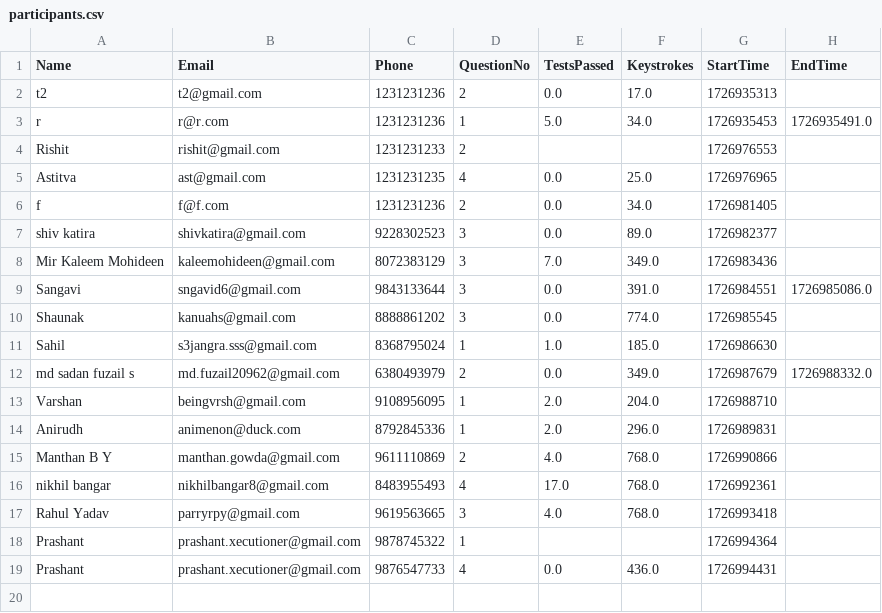
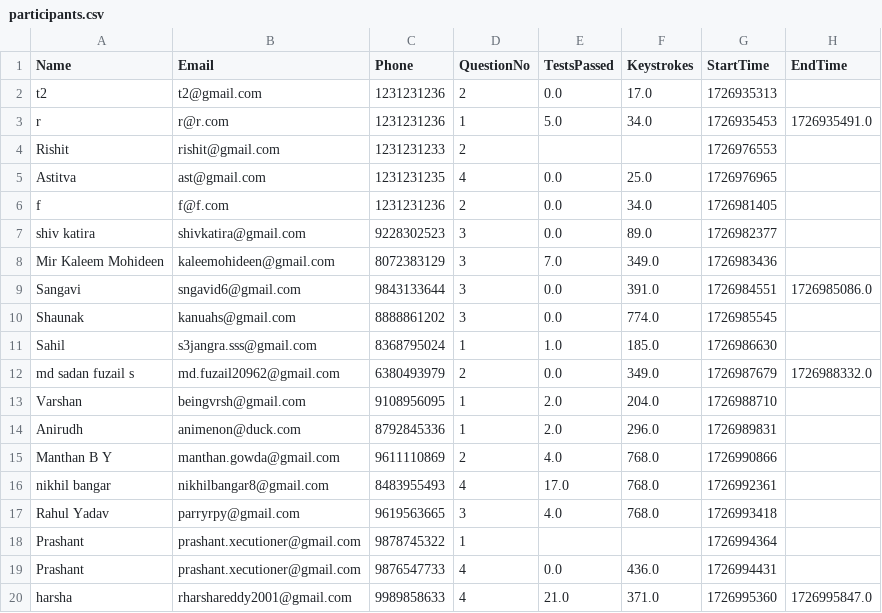
Before and after one commit to abnormalGptPycon/pylon-199, a CSV file: pycon/participants.csv, drawn as a sheet; the diff names each change by its address in the sheet, - before the commit and + after, or states it on an @@ line.

Commit message:
1726995869

```diff
--- a/pycon/participants.csv
+++ b/pycon/participants.csv
+row 20: harsha | rharshareddy2001@gmail.com | 9989858633 | 4 | 21.0 | 371.0 | 1726995360 | 1726995847.0
```
